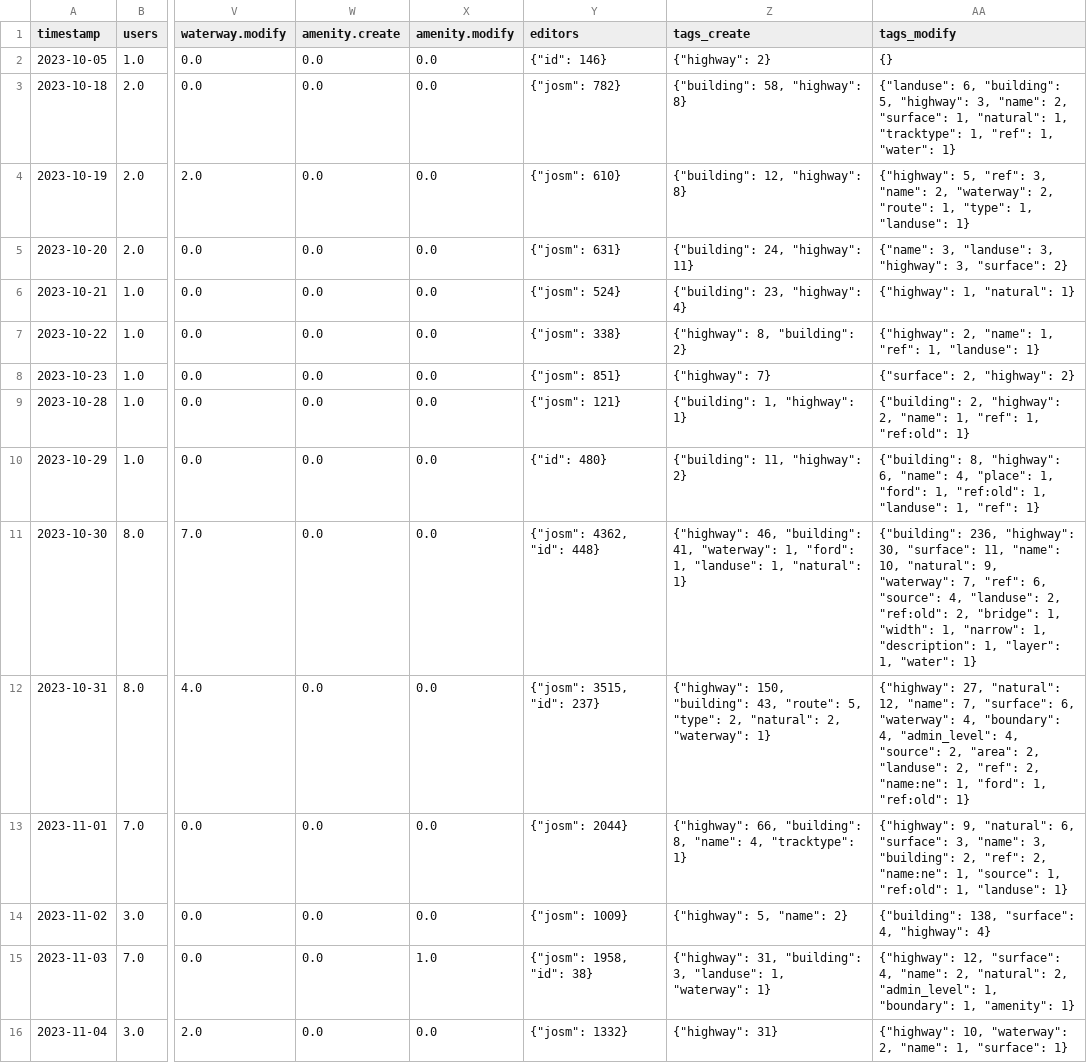
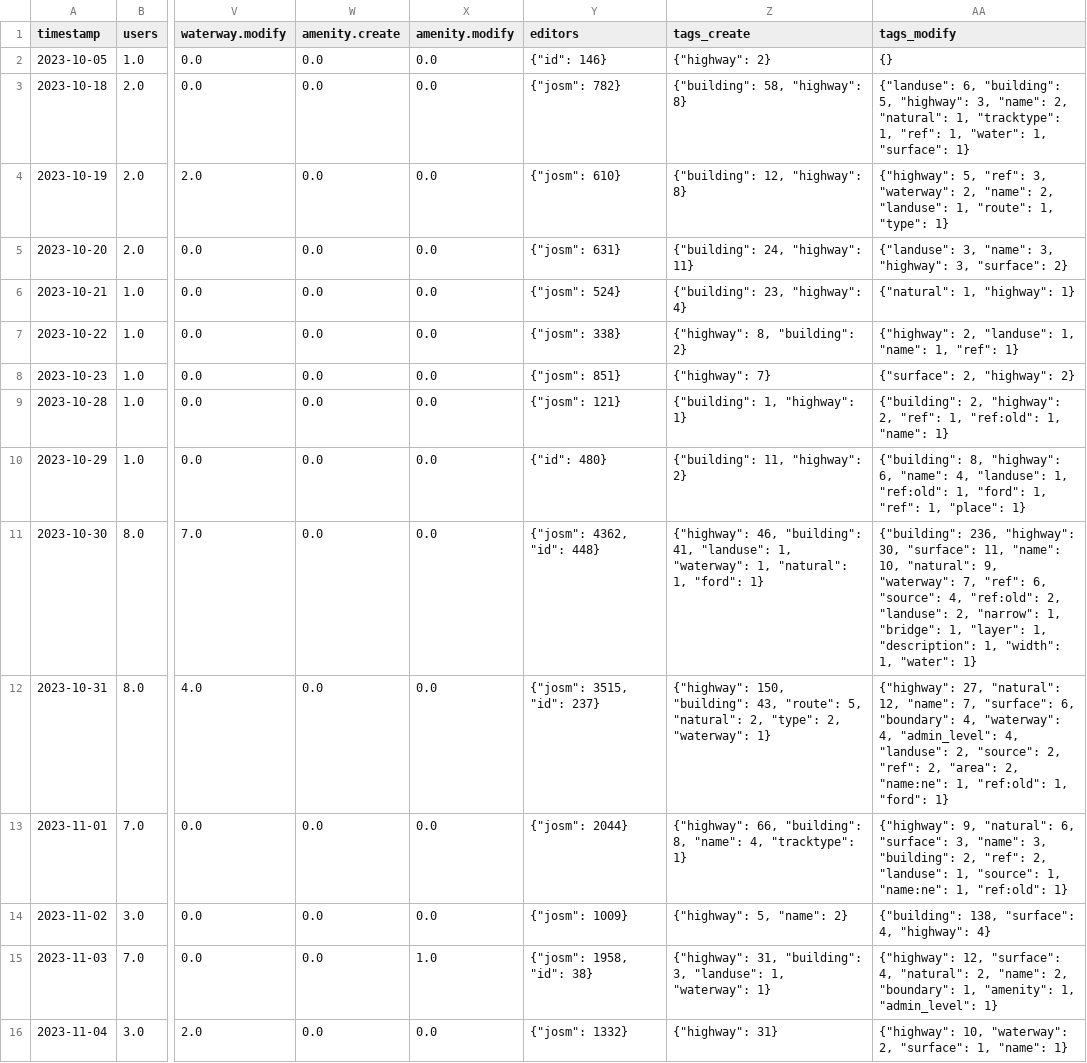
Before and after one commit to Aadesh-Baral/OSMSG, a CSV file: stats/SNRMPNepal/Every2days/stats_summary.csv, drawn as a sheet; only a part is shown, gaps mark what is left out; the diff covers the shown part only; the diff names each change by its address in the sheet, - before the commit and + after, or states it on an @@ line.

Commit message:
Updated Every2days SNRMPNepal stats

```diff
--- a/stats/SNRMPNepal/Every2days/stats_summary.csv
+++ b/stats/SNRMPNepal/Every2days/stats_summary.csv
-AA3 (tags_modify): …"name": 2, "surface": 1, "natural": 1, "tracktype": 1, "ref": 1, "water": 1}
+AA3 (tags_modify): …"name": 2, "natural": 1, "tracktype": 1, "ref": 1, "water": 1, "surface": 1}
-AA4 (tags_modify): …"ref": 3, "name": 2, "waterway": 2, "route": 1, "type": 1, "landuse": 1}
+AA4 (tags_modify): …"ref": 3, "waterway": 2, "name": 2, "landuse": 1, "route": 1, "type": 1}
-AA5 (tags_modify): {"name": 3, "landuse": 3, "highway":…
+AA5 (tags_modify): {"landuse": 3, "name": 3, "highway":…
-AA6 (tags_modify): {"highway": 1, "natural": 1}
+AA6 (tags_modify): {"natural": 1, "highway": 1}
-AA7 (tags_modify): {"highway": 2, "name": 1, "ref": 1, "landuse": 1}
+AA7 (tags_modify): {"highway": 2, "landuse": 1, "name": 1, "ref": 1}
-AA9 (tags_modify): …"highway": 2, "name": 1, "ref": 1, "ref:old": 1}
+AA9 (tags_modify): …"highway": 2, "ref": 1, "ref:old": 1, "name": 1}
-AA10 (tags_modify): …"name": 4, "place": 1, "ford": 1, "ref:old": 1, "landuse": 1, "ref": 1}
+AA10 (tags_modify): …"name": 4, "landuse": 1, "ref:old": 1, "ford": 1, "ref": 1, "place": 1}
-Z11 (tags_create): …"building": 41, "waterway": 1, "ford": 1, "landuse": 1, "natural": 1}
+Z11 (tags_create): …"building": 41, "landuse": 1, "waterway": 1, "natural": 1, "ford": 1}
-AA11 (tags_modify): …"source": 4, "landuse": 2, "ref:old": 2, "bridge": 1, "width": 1, "narrow": 1, "description": 1, "layer": 1, "water":…
+AA11 (tags_modify): …"source": 4, "ref:old": 2, "landuse": 2, "narrow": 1, "bridge": 1, "layer": 1, "description": 1, "width": 1, "water":…
-Z12 (tags_create): …"route": 5, "type": 2, "natural": 2, "waterway":…
+Z12 (tags_create): …"route": 5, "natural": 2, "type": 2, "waterway":…
-AA12 (tags_modify): …"surface": 6, "waterway": 4, "boundary": 4, "admin_level": 4, "source": 2, "area": 2, "landuse": 2, "ref": 2, "name:ne": 1, "ford": 1, "ref:old": 1}
+AA12 (tags_modify): …"surface": 6, "boundary": 4, "waterway": 4, "admin_level": 4, "landuse": 2, "source": 2, "ref": 2, "area": 2, "name:ne": 1, "ref:old": 1, "ford": 1}
-AA13 (tags_modify): …"ref": 2, "name:ne": 1, "source": 1, "ref:old": 1, "landuse": 1}
+AA13 (tags_modify): …"ref": 2, "landuse": 1, "source": 1, "name:ne": 1, "ref:old": 1}
-AA15 (tags_modify): …"surface": 4, "name": 2, "natural": 2, "admin_level": 1, "boundary": 1, "amenity": 1}
+AA15 (tags_modify): …"surface": 4, "natural": 2, "name": 2, "boundary": 1, "amenity": 1, "admin_level": 1}
-AA16 (tags_modify): …"waterway": 2, "name": 1, "surface": 1}
+AA16 (tags_modify): …"waterway": 2, "surface": 1, "name": 1}
```
Also changed, not shown: 2 added rows and 52 edited cells elsewhere in this file, stats/SNRMPNepal/Every2days/stats.csv, 6 other files.
